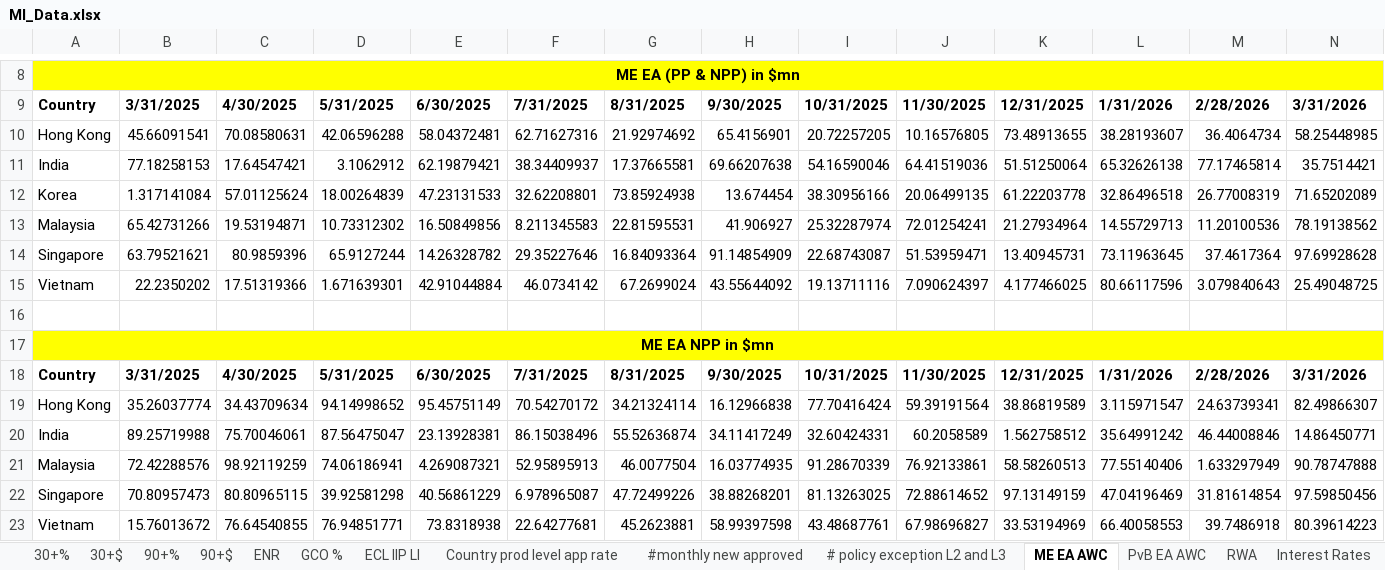
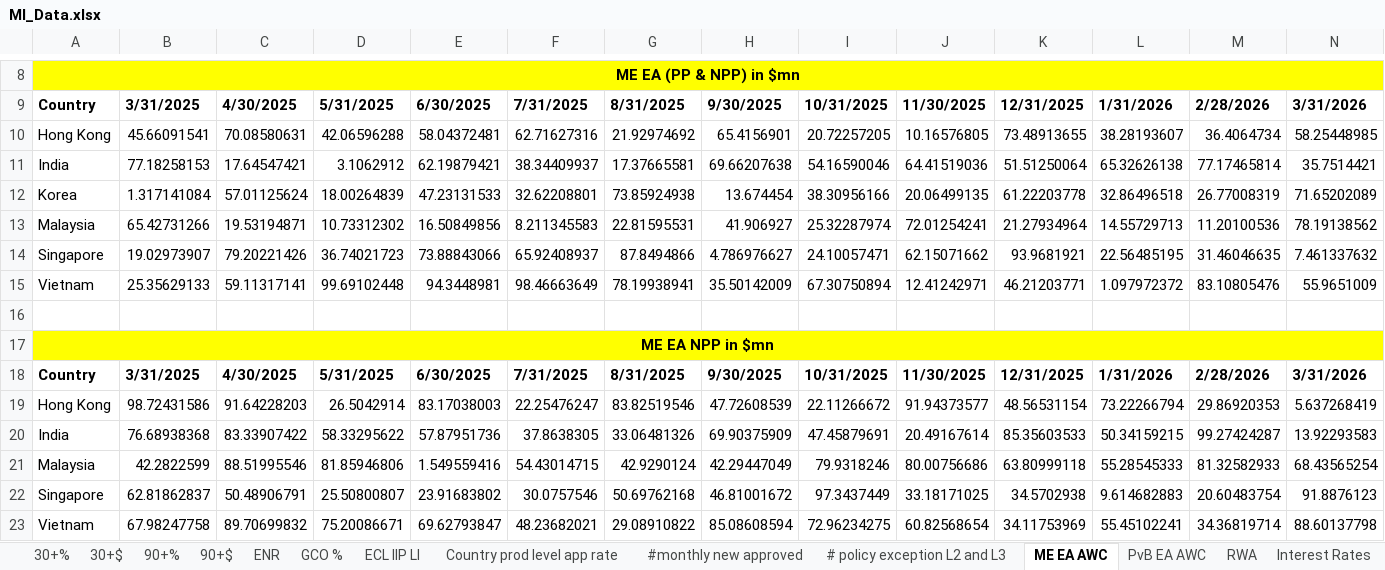
Before and after one commit to yashwant541/IRA_18Sept26, an Excel workbook: IRA_flat_singlefolder/MI_Data.xlsx, sheet ME EA AWC, drawn as a sheet; only a part is shown, gaps mark what is left out; values as stored, in another font and other column widths than the file's, no borders; removed rows and columns are numbered as before the commit, all else as after; the diff names each change by its address in the sheet, - before the commit and + after, or states it on an @@ line.

```diff
--- a/IRA_flat_singlefolder/MI_Data.xlsx (sheet ME EA AWC)
+++ b/IRA_flat_singlefolder/MI_Data.xlsx (sheet ME EA AWC)
-row 14: Singapore | 63.79521621 | 80.9859396 | 65.9127244 | 14.26328782 | 29.35227646 | 16.84093364 | 91.14854909 | 22.68743087 | 51.53959471 | 13.40945731 | 73.11963645 | 37.4617364 | 97.69928628
-row 15: Vietnam | 22.2350202 | 17.51319366 | 1.671639301 | 42.91044884 | 46.0734142 | 67.2699024 | 43.55644092 | 19.13711116 | 7.090624397 | 4.177466025 | 80.66117596 | 3.079840643 | 25.49048725
+row 14: Singapore | 19.02973907 | 79.20221426 | 36.74021723 | 73.88843066 | 65.92408937 | 87.8494866 | 4.786976627 | 24.10057471 | 62.15071662 | 93.9681921 | 22.56485195 | 31.46046635 | 7.461337632
+row 15: Vietnam | 25.35629133 | 59.11317141 | 99.69102448 | 94.3448981 | 98.46663649 | 78.19938941 | 35.50142009 | 67.30750894 | 12.41242971 | 46.21203771 | 1.097972372 | 83.10805476 | 55.9651009
-row 19: Hong Kong | 35.26037774 | 34.43709634 | 94.14998652 | 95.45751149 | 70.54270172 | 34.21324114 | 16.12966838 | 77.70416424 | 59.39191564 | 38.86819589 | 3.115971547 | 24.63739341 | 82.49866307
-row 20: India | 89.25719988 | 75.70046061 | 87.56475047 | 23.13928381 | 86.15038496 | 55.52636874 | 34.11417249 | 32.60424331 | 60.2058589 | 1.562758512 | 35.64991242 | 46.44008846 | 14.86450771
-row 21: Malaysia | 72.42288576 | 98.92119259 | 74.06186941 | 4.269087321 | 52.95895913 | 46.0077504 | 16.03774935 | 91.28670339 | 76.92133861 | 58.58260513 | 77.55140406 | 1.633297949 | 90.78747888
-row 22: Singapore | 70.80957473 | 80.80965115 | 39.92581298 | 40.56861229 | 6.978965087 | 47.72499226 | 38.88268201 | 81.13263025 | 72.88614652 | 97.13149159 | 47.04196469 | 31.81614854 | 97.59850456
-row 23: Vietnam | 15.76013672 | 76.64540855 | 76.94851771 | 73.8318938 | 22.64277681 | 45.2623881 | 58.99397598 | 43.48687761 | 67.98696827 | 33.53194969 | 66.40058553 | 39.7486918 | 80.39614223
+row 19: Hong Kong | 98.72431586 | 91.64228203 | 26.5042914 | 83.17038003 | 22.25476247 | 83.82519546 | 47.72608539 | 22.11266672 | 91.94373577 | 48.56531154 | 73.22266794 | 29.86920353 | 5.637268419
+row 20: India | 76.68938368 | 83.33907422 | 58.33295622 | 57.87951736 | 37.8638305 | 33.06481326 | 69.90375909 | 47.45879691 | 20.49167614 | 85.35603533 | 50.34159215 | 99.27424287 | 13.92293583
+row 21: Malaysia | 42.2822599 | 88.51995546 | 81.85946806 | 1.549559416 | 54.43014715 | 42.9290124 | 42.29447049 | 79.9318246 | 80.00756686 | 63.80999118 | 55.28545333 | 81.32582933 | 68.43565254
+row 22: Singapore | 62.81862837 | 50.48906791 | 25.50800807 | 23.91683802 | 30.0757546 | 50.69762168 | 46.81001672 | 97.3437449 | 33.18171025 | 34.5702938 | 9.614682883 | 20.60483754 | 91.8876123
+row 23: Vietnam | 67.98247758 | 89.70699832 | 75.20086671 | 69.62793847 | 48.23682021 | 29.08910822 | 85.08608594 | 72.96234275 | 60.82568654 | 34.11753969 | 55.45102241 | 34.36819714 | 88.60137798
```
Also changed, not shown: sheet 30+$, sheet 90+%, sheet 90+$, sheet 30+%, sheet GCO %, sheet ENR, 3 more sheets, IRA_flat_singlefolder/Other_Tables.xlsx, 14 other files.
